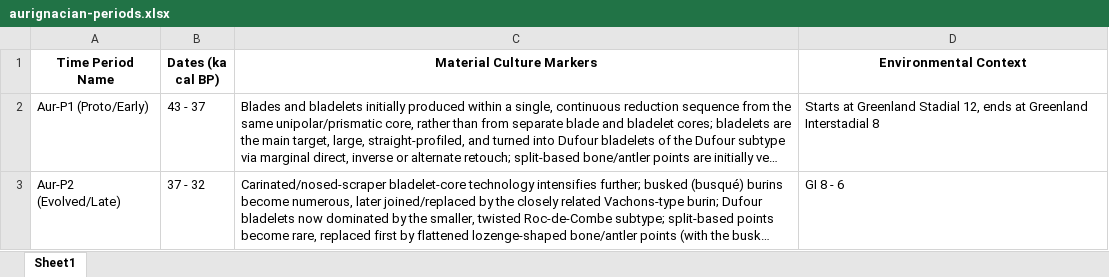
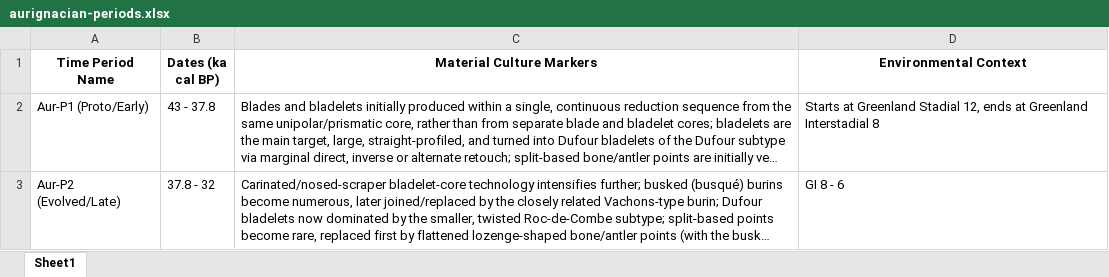
Before and after one commit to sophiecooper2/SignBase, an Excel workbook: data/aurignacian-periods.xlsx, sheet Sheet1, drawn as a sheet; long unchanged cells end in …; values as stored, in another font and other column widths than the file's, no borders; the diff names each change by its address in the sheet, - before the commit and + after, or states it on an @@ line.

```diff
--- a/data/aurignacian-periods.xlsx (sheet Sheet1)
+++ b/data/aurignacian-periods.xlsx (sheet Sheet1)
-B2 (Dates (ka cal BP)): 43 - 37
+B2 (Dates (ka cal BP)): 43 - 37.8
-B3 (Dates (ka cal BP)): 37 - 32
+B3 (Dates (ka cal BP)): 37.8 - 32
```
Also changed, not shown: 2 other files.
